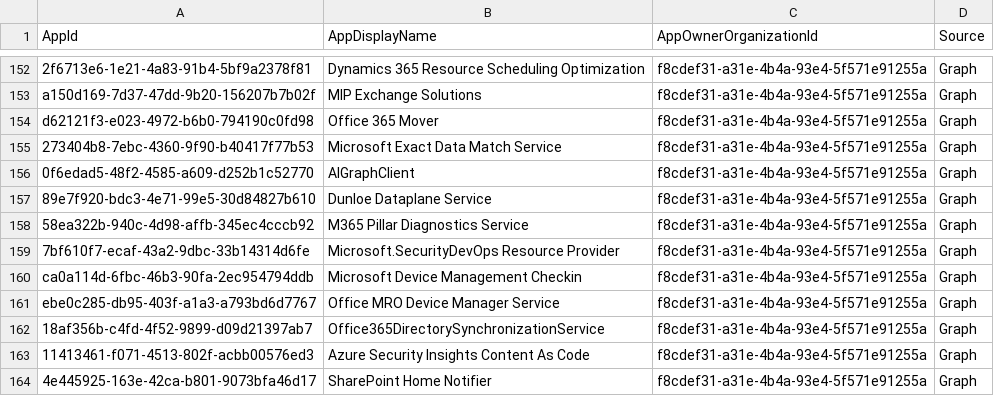
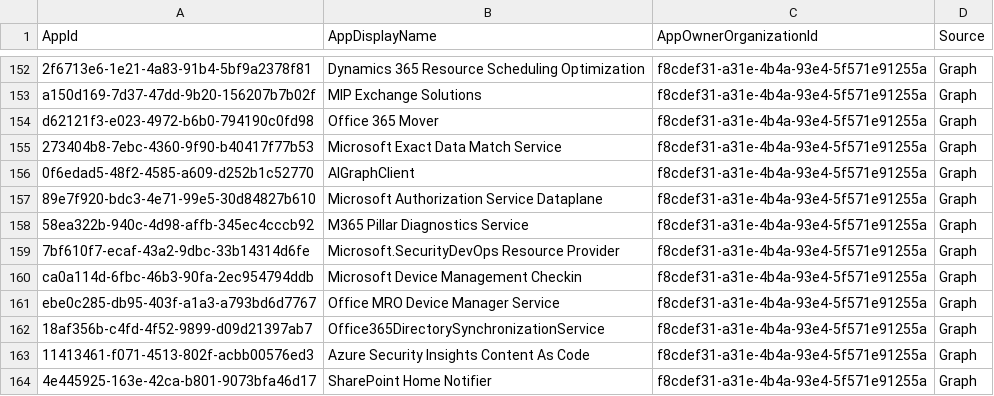
Before and after one commit to merill/microsoft-info, a CSV file: _info/MicrosoftApps.csv, drawn as a sheet; only a part is shown, gaps mark what is left out.

```diff
--- a/_info/MicrosoftApps.csv
+++ b/_info/MicrosoftApps.csv
@@ -156,3 +156,3 @@
 "0f6edad5-48f2-4585-a609-d252b1c52770","AIGraphClient","f8cdef31-a31e-4b4a-93e4-5f571e91255a","Graph"
-"89e7f920-bdc3-4e71-99e5-30d84827b610","Dunloe Dataplane Service","f8cdef31-a31e-4b4a-93e4-5f571e91255a","Graph"
+"89e7f920-bdc3-4e71-99e5-30d84827b610","Microsoft Authorization Service Dataplane","f8cdef31-a31e-4b4a-93e4-5f571e91255a","Graph"
 "58ea322b-940c-4d98-affb-345ec4cccb92","M365 Pillar Diagnostics Service","f8cdef31-a31e-4b4a-93e4-5f571e91255a","Graph"
```
Also changed, not shown: _info/MicrosoftApps.debug.csv, 1 other file.
